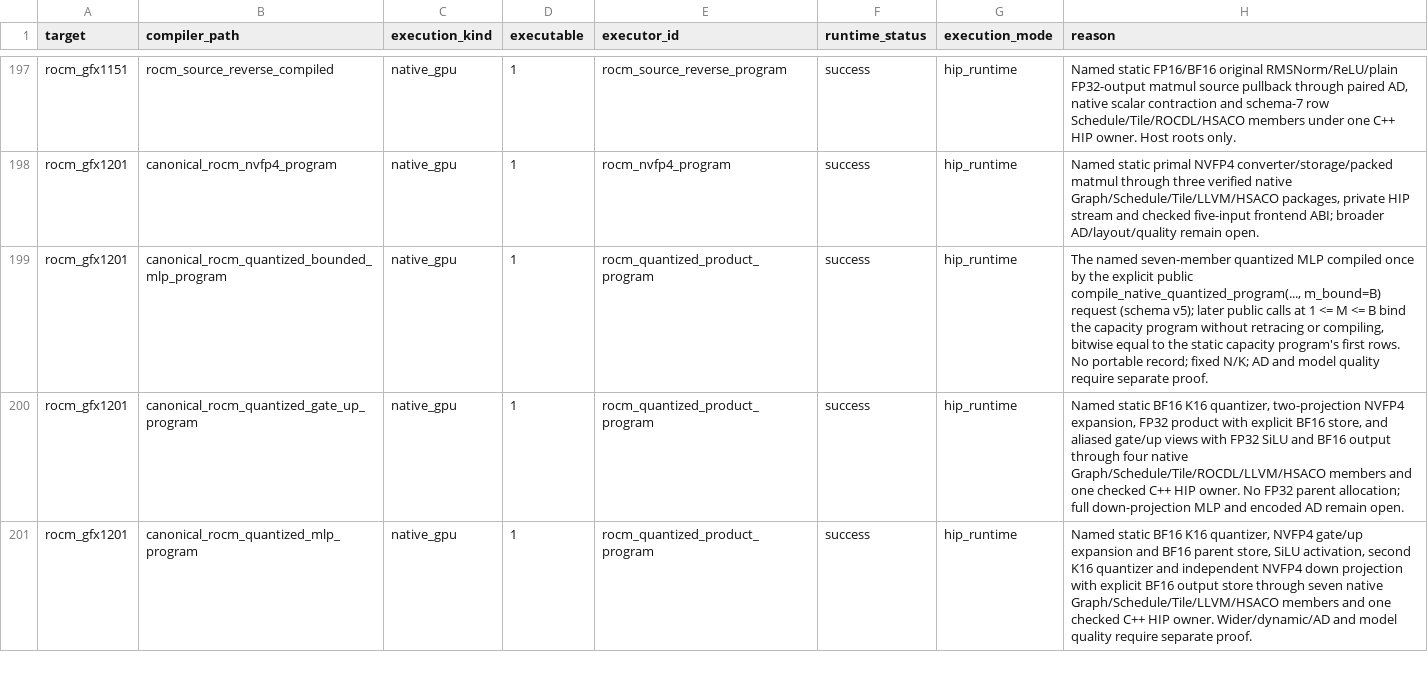
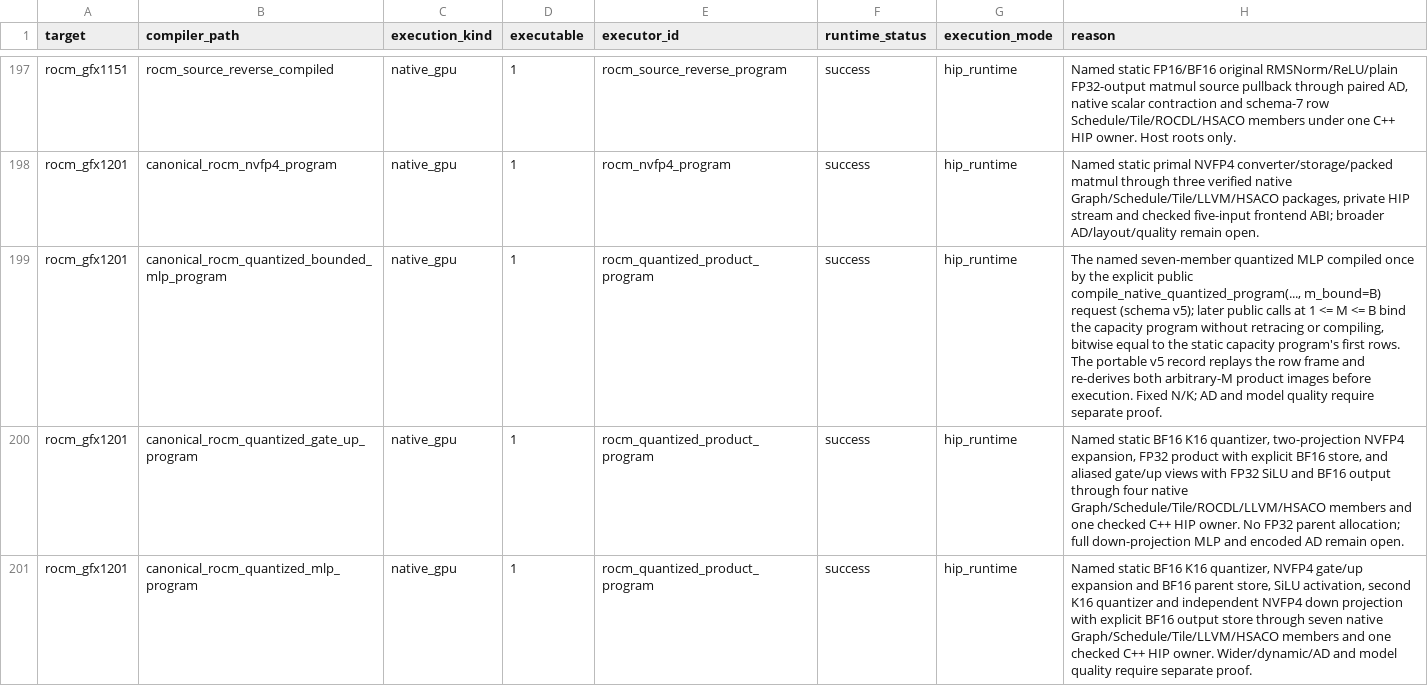
Before and after one commit to gstoner/tessera, a CSV file: docs/audit/generated/runtime_execution_matrix.csv, drawn as a sheet; only a part is shown, gaps mark what is left out.

```diff
--- a/docs/audit/generated/runtime_execution_matrix.csv
+++ b/docs/audit/generated/runtime_execution_matrix.csv
@@ -198,3 +198,3 @@ rocm_gfx1151,rocm_source_reverse_compiled,native_gpu,1,rocm_source_reverse_progr
 rocm_gfx1201,canonical_rocm_nvfp4_program,native_gpu,1,rocm_nvfp4_program,success,hip_runtime,"Named static primal NVFP4 converter/storage/packed matmul through three verified native Graph/Schedule/Tile/LLVM/HSACO packages, private HIP stream and checked five-input frontend ABI; broader AD/layout/quality remain open."
-rocm_gfx1201,canonical_rocm_quantized_bounded_mlp_program,native_gpu,1,rocm_quantized_product_program,success,hip_runtime,"The named seven-member quantized MLP compiled once by the explicit public compile_native_quantized_program(..., m_bound=B) request (schema v5); later public calls at 1 <= M <= B bind the capacity program without retracing or compiling, bitwise equal to the static capacity program's first rows. No portable record; fixed N/K; AD and model quality require separate proof."
+rocm_gfx1201,canonical_rocm_quantized_bounded_mlp_program,native_gpu,1,rocm_quantized_product_program,success,hip_runtime,"The named seven-member quantized MLP compiled once by the explicit public compile_native_quantized_program(..., m_bound=B) request (schema v5); later public calls at 1 <= M <= B bind the capacity program without retracing or compiling, bitwise equal to the static capacity program's first rows. The portable v5 record replays the row frame and re-derives both arbitrary-M product images before execution. Fixed N/K; AD and model quality require separate proof."
 rocm_gfx1201,canonical_rocm_quantized_gate_up_program,native_gpu,1,rocm_quantized_product_program,success,hip_runtime,"Named static BF16 K16 quantizer, two-projection NVFP4 expansion, FP32 product with explicit BF16 store, and aliased gate/up views with FP32 SiLU and BF16 output through four native Graph/Schedule/Tile/ROCDL/LLVM/HSACO members and one checked C++ HIP owner. No FP32 parent allocation; full down-projection MLP and encoded AD remain open."
```
Also changed, not shown: 2 other files.
